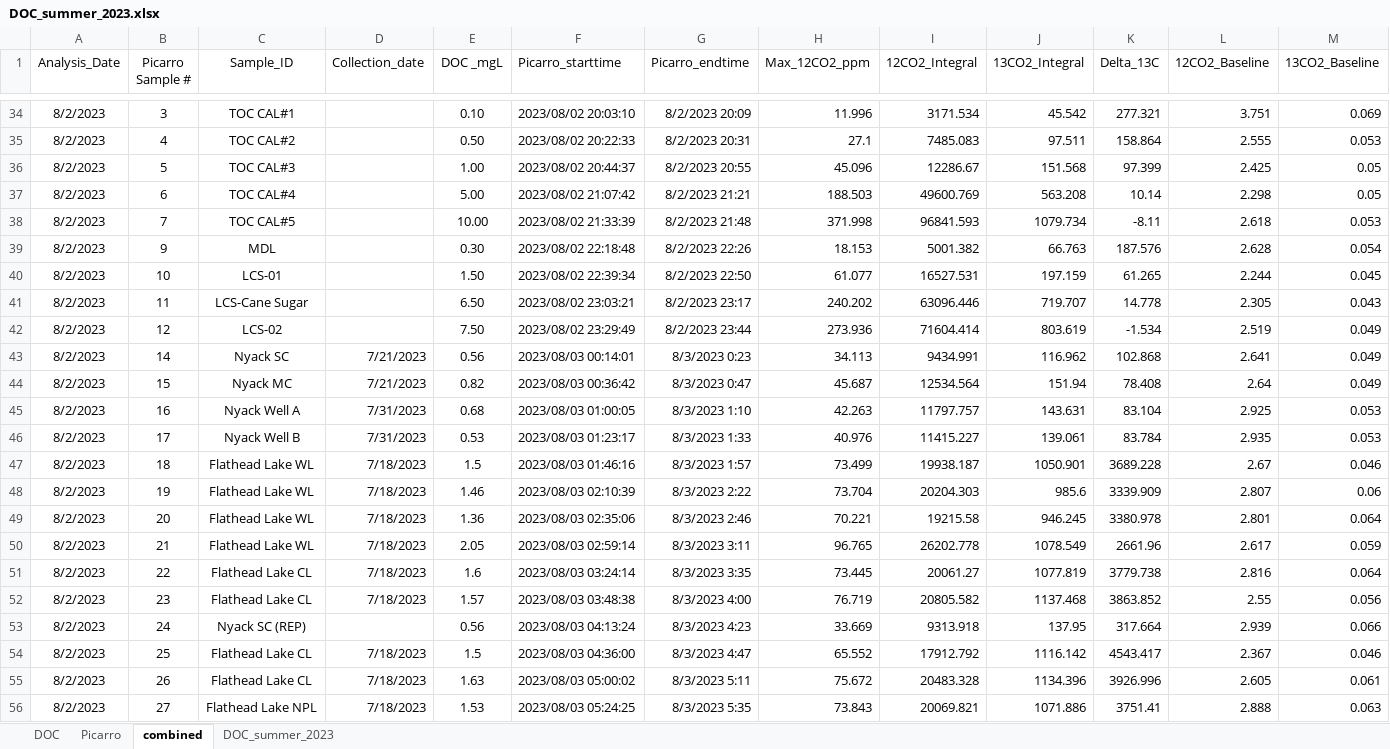
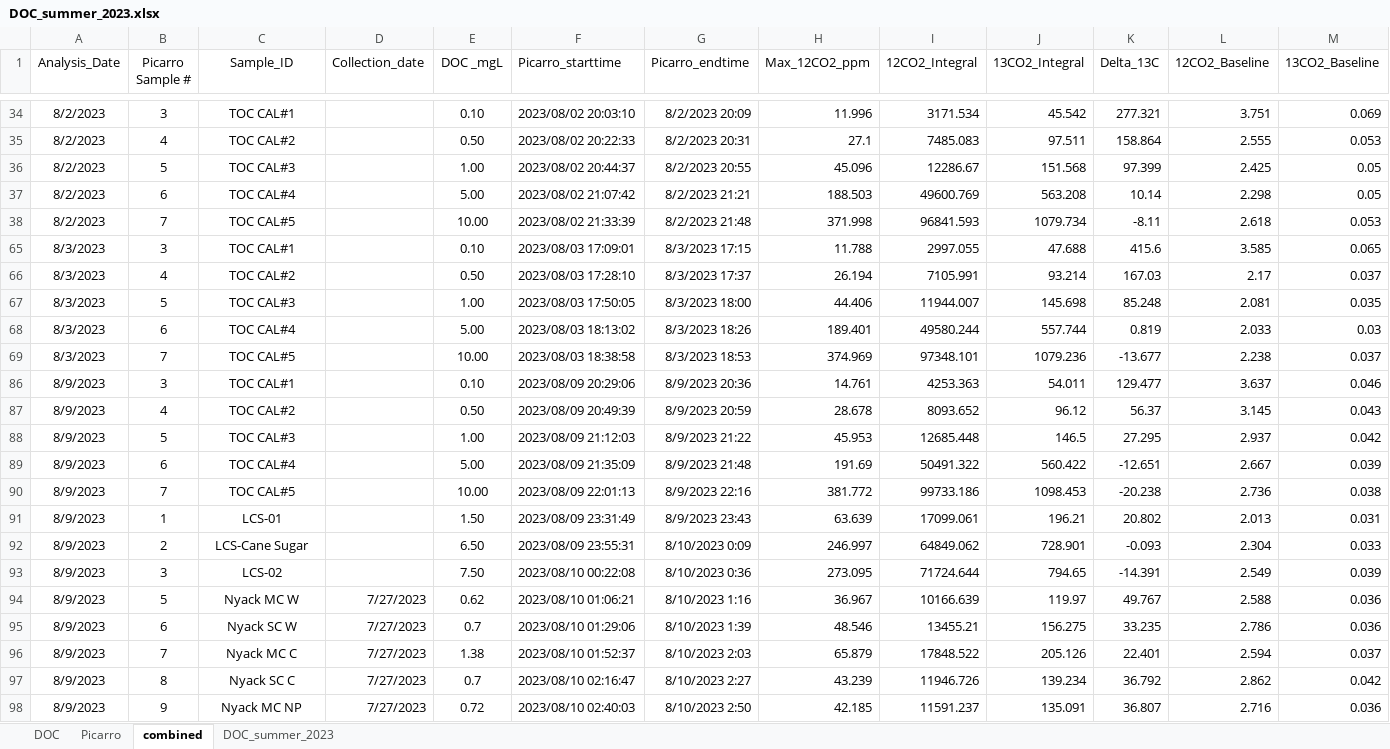
Before and after one commit to amcarter/doc_priming, an Excel workbook: data/DOC_summer_2023.xlsx, sheet combined, drawn as a sheet; only a part is shown, gaps mark what is left out; the shorter side is filled out with more unchanged rows; values as stored, in another font and other column widths than the file's, no borders; conditional formats not drawn; rows hold the shown columns only; the diff covers the shown part only; the diff names each change by its address in the sheet, - before the commit and + after, or states it on an @@ line.

```diff
--- a/data/DOC_summer_2023.xlsx (sheet combined)
+++ b/data/DOC_summer_2023.xlsx (sheet combined)
@@ row 39 hidden: 8/2/2023 | 9 | MDL |  | 0.30 | 2023/08/02 22:18:48 | 8/2/2023 22:26 | 18.153 | 5001.382 | 66.763 | 187.576 | 2.628 | 0.054 @@
@@ row 40 hidden: 8/2/2023 | 10 | LCS-01 |  | 1.50 | 2023/08/02 22:39:34 | 8/2/2023 22:50 | 61.077 | 16527.531 | 197.159 | 61.265 | 2.244 | 0.045 @@
@@ row 41 hidden: 8/2/2023 | 11 | LCS-Cane Sugar |  | 6.50 | 2023/08/02 23:03:21 | 8/2/2023 23:17 | 240.202 | 63096.446 | 719.707 | 14.778 | 2.305 | 0.043 @@
@@ row 42 hidden: 8/2/2023 | 12 | LCS-02 |  | 7.50 | 2023/08/02 23:29:49 | 8/2/2023 23:44 | 273.936 | 71604.414 | 803.619 | -1.534 | 2.519 | 0.049 @@
@@ row 43 hidden: 8/2/2023 | 14 | Nyack SC | 7/21/2023 | 0.56 | 2023/08/03 00:14:01 | 8/3/2023 0:23 | 34.113 | 9434.991 | 116.962 | 102.868 | 2.641 | 0.049 @@
@@ row 44 hidden: 8/2/2023 | 15 | Nyack MC | 7/21/2023 | 0.82 | 2023/08/03 00:36:42 | 8/3/2023 0:47 | 45.687 | 12534.564 | 151.94 | 78.408 | 2.64 | 0.049 @@
@@ row 45 hidden: 8/2/2023 | 16 | Nyack Well A | 7/31/2023 | 0.68 | 2023/08/03 01:00:05 | 8/3/2023 1:10 | 42.263 | 11797.757 | 143.631 | 83.104 | 2.925 | 0.053 @@
@@ row 46 hidden: 8/2/2023 | 17 | Nyack Well B | 7/31/2023 | 0.53 | 2023/08/03 01:23:17 | 8/3/2023 1:33 | 40.976 | 11415.227 | 139.061 | 83.784 | 2.935 | 0.053 @@
@@ row 47 hidden: 8/2/2023 | 18 | Flathead Lake WL | 7/18/2023 | 1.5 | 2023/08/03 01:46:16 | 8/3/2023 1:57 | 73.499 | 19938.187 | 1050.901 | 3689.228 | 2.67 | 0.046 @@
@@ row 48 hidden: 8/2/2023 | 19 | Flathead Lake WL | 7/18/2023 | 1.46 | 2023/08/03 02:10:39 | 8/3/2023 2:22 | 73.704 | 20204.303 | 985.6 | 3339.909 | 2.807 | 0.06 @@
@@ row 49 hidden: 8/2/2023 | 20 | Flathead Lake WL | 7/18/2023 | 1.36 | 2023/08/03 02:35:06 | 8/3/2023 2:46 | 70.221 | 19215.58 | 946.245 | 3380.978 | 2.801 | 0.064 @@
@@ row 50 hidden: 8/2/2023 | 21 | Flathead Lake WL | 7/18/2023 | 2.05 | 2023/08/03 02:59:14 | 8/3/2023 3:11 | 96.765 | 26202.778 | 1078.549 | 2661.96 | 2.617 | 0.059 @@
@@ row 51 hidden: 8/2/2023 | 22 | Flathead Lake CL | 7/18/2023 | 1.6 | 2023/08/03 03:24:14 | 8/3/2023 3:35 | 73.445 | 20061.27 | 1077.819 | 3779.738 | 2.816 | 0.064 @@
@@ row 52 hidden: 8/2/2023 | 23 | Flathead Lake CL | 7/18/2023 | 1.57 | 2023/08/03 03:48:38 | 8/3/2023 4:00 | 76.719 | 20805.582 | 1137.468 | 3863.852 | 2.55 | 0.056 @@
@@ row 53 hidden: 8/2/2023 | 24 | Nyack SC (REP) |  | 0.56 | 2023/08/03 04:13:24 | 8/3/2023 4:23 | 33.669 | 9313.918 | 137.95 | 317.664 | 2.939 | 0.066 @@
@@ row 54 hidden: 8/2/2023 | 25 | Flathead Lake CL | 7/18/2023 | 1.5 | 2023/08/03 04:36:00 | 8/3/2023 4:47 | 65.552 | 17912.792 | 1116.142 | 4543.417 | 2.367 | 0.046 @@
@@ row 55 hidden: 8/2/2023 | 26 | Flathead Lake CL | 7/18/2023 | 1.63 | 2023/08/03 05:00:02 | 8/3/2023 5:11 | 75.672 | 20483.328 | 1134.396 | 3926.996 | 2.605 | 0.061 @@
@@ row 56 hidden: 8/2/2023 | 27 | Flathead Lake NPL | 7/18/2023 | 1.53 | 2023/08/03 05:24:25 | 8/3/2023 5:35 | 73.843 | 20069.821 | 1071.886 | 3751.41 | 2.888 | 0.063 @@
```
Also changed, not shown: 48 hidden or unhidden rows elsewhere in this sheet, data/alkalinity/fl_ybc_oct_alkalinity.xlsx, 36 other files.
